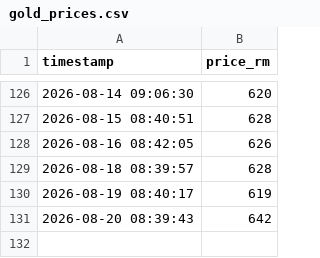
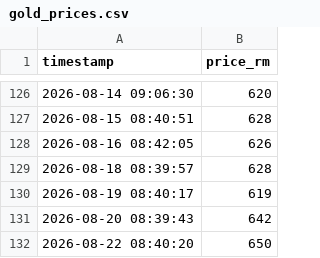
Before and after one commit to areef01/public-gold-scraper, a CSV file: PG_price_project/gold_prices.csv, drawn as a sheet; only a part is shown, gaps mark what is left out; the diff names each change by its address in the sheet, - before the commit and + after, or states it on an @@ line.

```diff
--- a/PG_price_project/gold_prices.csv
+++ b/PG_price_project/gold_prices.csv
+row 132: 2026-08-22 08:40:20 | 650
```
